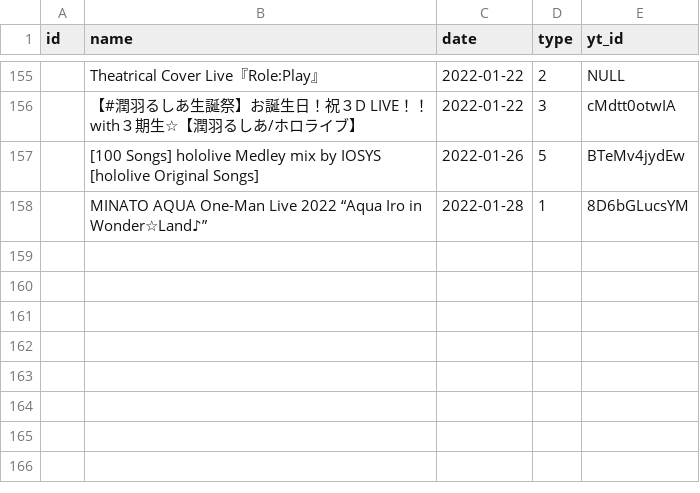
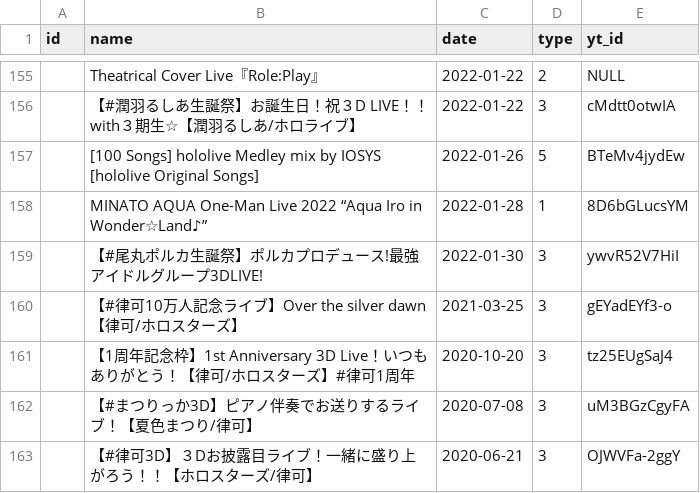
Before and after one commit to DiiSollertia/HoloDB, a CSV file: csv/EVENTS.csv, drawn as a sheet; only a part is shown, gaps mark what is left out; the diff names each change by its address in the sheet, - before the commit and + after, or states it on an @@ line.

```diff
--- a/csv/EVENTS.csv
+++ b/csv/EVENTS.csv
+row 159:  | 【#尾丸ポルカ生誕祭】ポルカプロデュース!最強アイドルグループ3DLIVE! | 2022-01-30 | 3 | ywvR52V7HiI
+row 160:  | 【#律可10万人記念ライブ】Over the silver dawn【律可/ホロスターズ】 | 2021-03-25 | 3 | gEYadEYf3-o
+row 161:  | 【1周年記念枠】1st Anniversary 3D Live！いつもありがとう！【律可/ホロスターズ】#律可1周年 | 2020-10-20 | 3 | tz25EUgSaJ4
+row 162:  | 【#まつりっか3D】ピアノ伴奏でお送りするライブ！【夏色まつり/律可】 | 2020-07-08 | 3 | uM3BGzCgyFA
+row 163:  | 【#律可3D】３Dお披露目ライブ！一緒に盛り上がろう！！【ホロスターズ/律可】 | 2020-06-21 | 3 | OJWVFa-2ggY
```
Also changed, not shown: csv/TRACKS.csv, csv/YT_RELEASES.csv, 1 other file.
